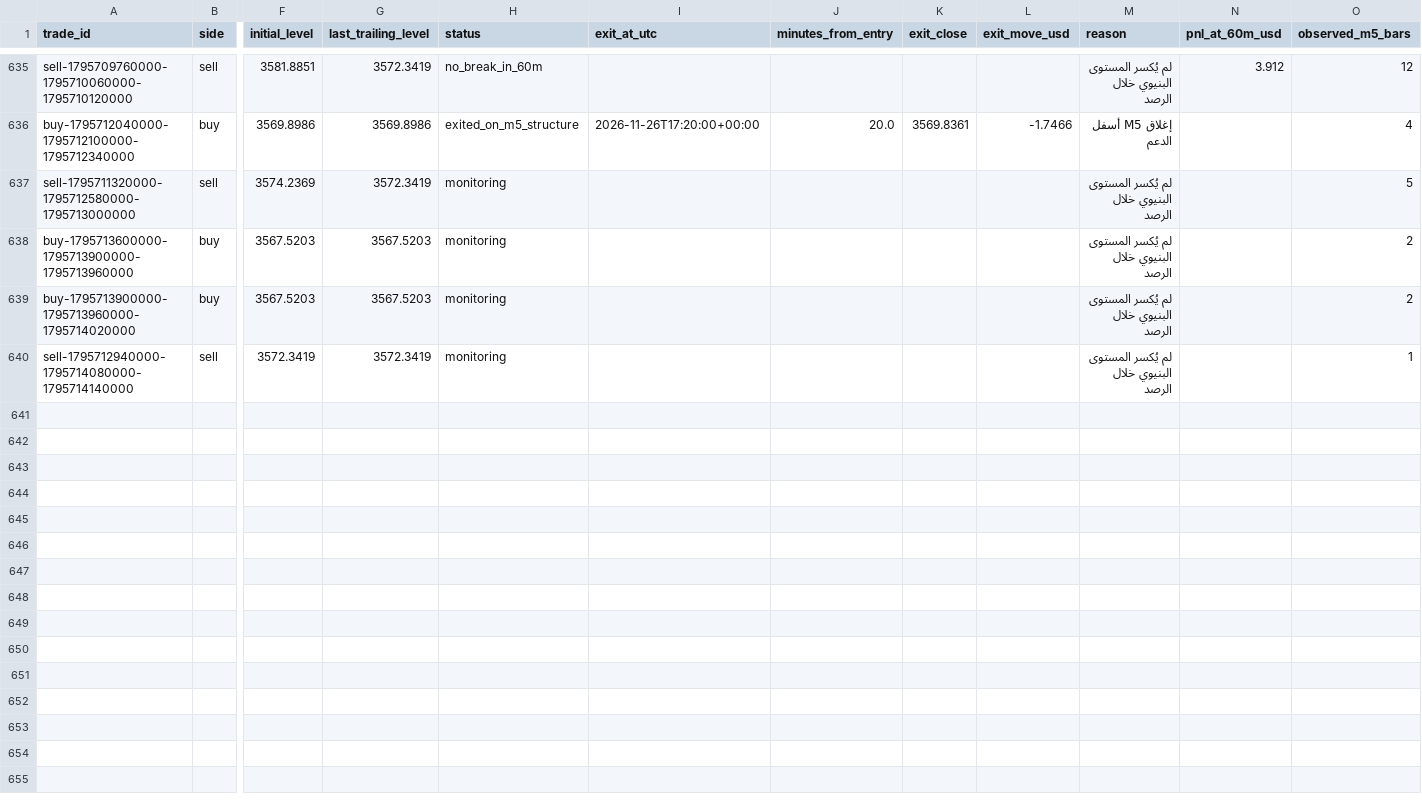
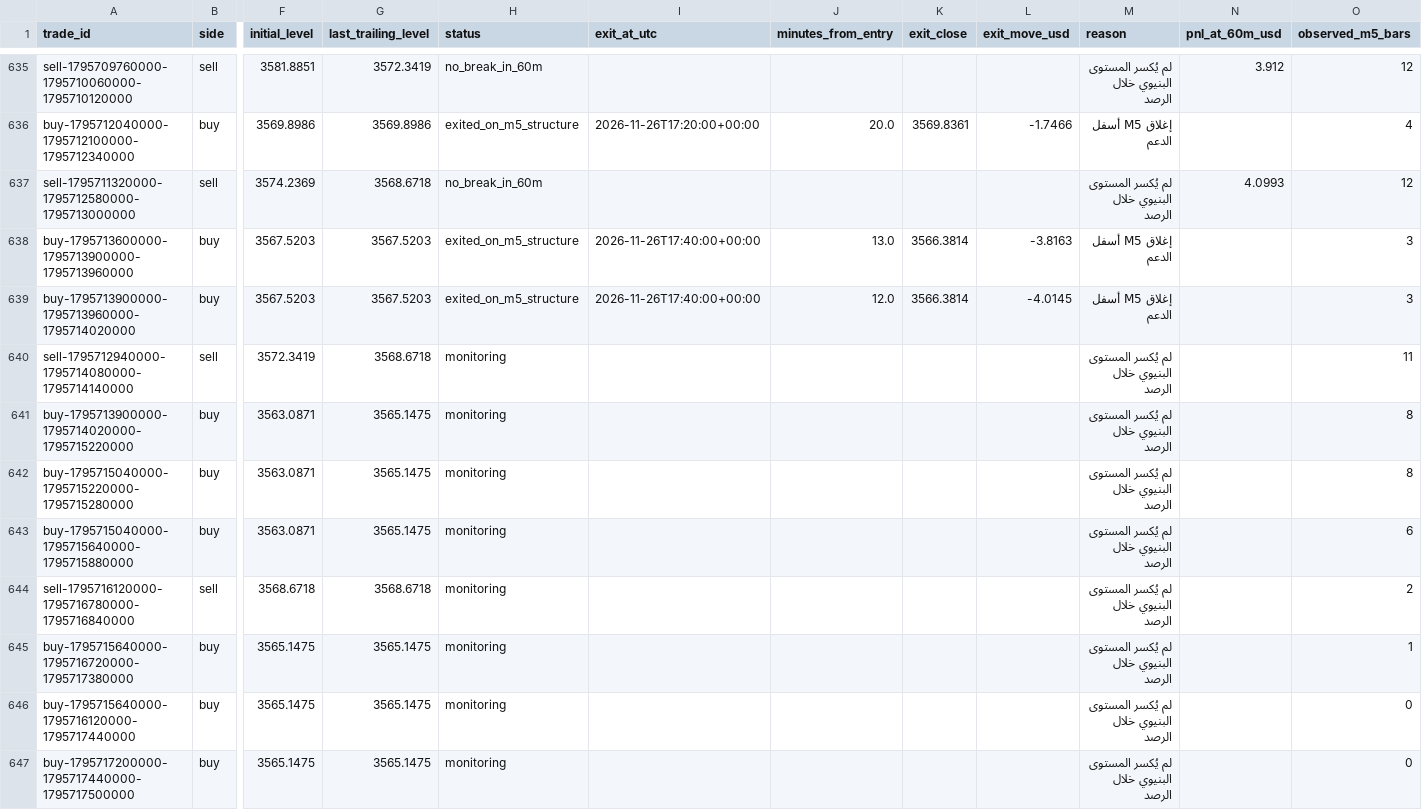
Before and after one commit to salehrbo1-cell/Alert-bot, a CSV file: research/sonic_paper/exit_rule_m5_structure.csv, drawn as a sheet; only a part is shown, gaps mark what is left out; rows hold the shown columns only; the diff covers the shown part only; the diff names each change by its address in the sheet, - before the commit and + after, or states it on an @@ line.

```diff
--- a/research/sonic_paper/exit_rule_m5_structure.csv
+++ b/research/sonic_paper/exit_rule_m5_structure.csv
-G637 (last_trailing_level): 3572.3419
+G637 (last_trailing_level): 3568.6718
-H637 (status): monitoring
+H637 (status): no_break_in_60m
-N637 (pnl_at_60m_usd): (empty)
+N637 (pnl_at_60m_usd): 4.0993
-O637 (observed_m5_bars): 5
+O637 (observed_m5_bars): 12
-H638:H639 (status): monitoring
+H638:H639 (status): exited_on_m5_structure
-I638:I639 (exit_at_utc): (empty)
+I638:I639 (exit_at_utc): 2026-11-26T17:40:00+00:00
-J638 (minutes_from_entry): (empty)
+J638 (minutes_from_entry): 13.0
-K638:K639 (exit_close): (empty)
+K638:K639 (exit_close): 3566.3814
-L638 (exit_move_usd): (empty)
+L638 (exit_move_usd): -3.8163
-M638:M639 (reason): لم يُكسر المستوى البنيوي خلال الرصد
+M638:M639 (reason): إغلاق M5 أسفل الدعم
-O638:O639 (observed_m5_bars): 2
+O638:O639 (observed_m5_bars): 3
-J639 (minutes_from_entry): (empty)
+J639 (minutes_from_entry): 12.0
-L639 (exit_move_usd): (empty)
+L639 (exit_move_usd): -4.0145
-G640 (last_trailing_level): 3572.3419
+G640 (last_trailing_level): 3568.6718
-O640 (observed_m5_bars): 1
+O640 (observed_m5_bars): 11
+row 641: buy-1795713900000-1795714020000-1795715220000 | buy | 3563.0871 | 3565.1475 | monitoring |  |  |  |  | لم يُكسر المستوى البنيوي خلال الرصد |  | 8
+row 642: buy-1795715040000-1795715220000-1795715280000 | buy | 3563.0871 | 3565.1475 | monitoring |  |  |  |  | لم يُكسر المستوى البنيوي خلال الرصد |  | 8
+row 643: buy-1795715040000-1795715640000-1795715880000 | buy | 3563.0871 | 3565.1475 | monitoring |  |  |  |  | لم يُكسر المستوى البنيوي خلال الرصد |  | 6
+row 644: sell-1795716120000-1795716780000-1795716840000 | sell | 3568.6718 | 3568.6718 | monitoring |  |  |  |  | لم يُكسر المستوى البنيوي خلال الرصد |  | 2
+row 645: buy-1795715640000-1795716720000-1795717380000 | buy | 3565.1475 | 3565.1475 | monitoring |  |  |  |  | لم يُكسر المستوى البنيوي خلال الرصد |  | 1
+row 646: buy-1795715640000-1795716120000-1795717440000 | buy | 3565.1475 | 3565.1475 | monitoring |  |  |  |  | لم يُكسر المستوى البنيوي خلال الرصد |  | 0
+row 647: buy-1795717200000-1795717440000-1795717500000 | buy | 3565.1475 | 3565.1475 | monitoring |  |  |  |  | لم يُكسر المستوى البنيوي خلال الرصد |  | 0
```
Also changed, not shown: 15 edited cells elsewhere in this file, research/sonic_paper/exit_rule_step_resistance.csv, research/sonic_paper/exit_rule_structure_break.csv, 4 other files.
